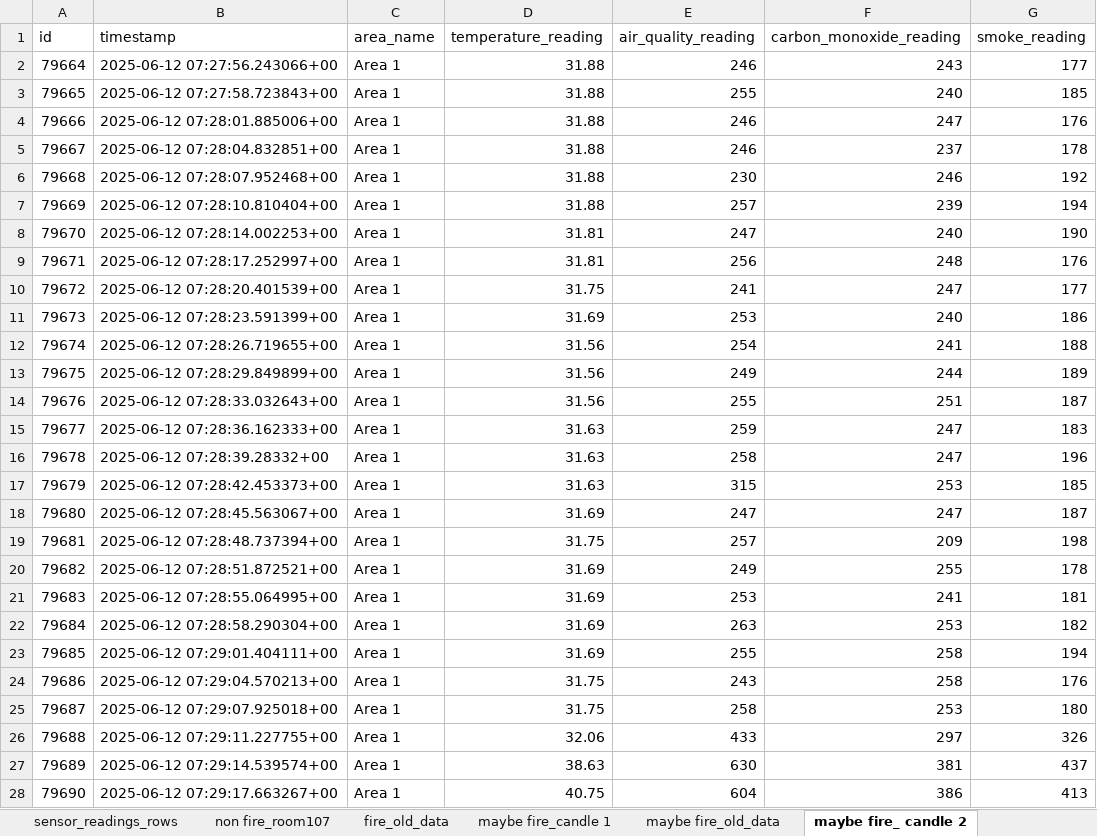
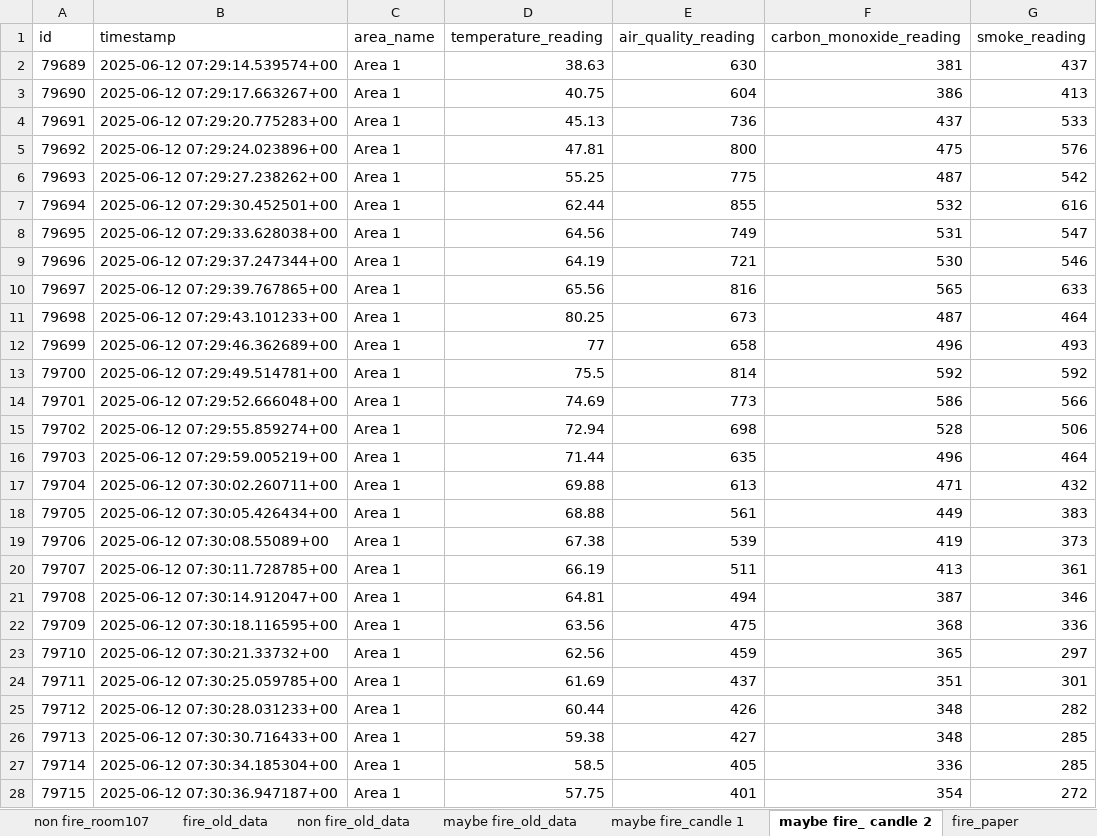
Before and after one commit to SeekLiyab/seekliyab, an Excel workbook: model-development/data/sensor_readings_rows-06_12_25.xlsx, sheet maybe fire_ candle 2, drawn as a sheet; only a part is shown; the shorter side is filled out with more unchanged rows; values as stored, in another font and other column widths than the file's, no borders; the diff names each change by its address in the sheet, - before the commit and + after, or states it on an @@ line.

Commit message:
chore: update raw data

```diff
--- a/model-development/data/sensor_readings_rows-06_12_25.xlsx (sheet maybe fire_ candle 2)
+++ b/model-development/data/sensor_readings_rows-06_12_25.xlsx (sheet maybe fire_ candle 2)
@@ sheet tab order changed: non fire_room107 | fire_old_data | non fire_old_data | maybe fire_old_data | maybe fire_candle 1 | maybe fire_ candle 2 | fire_paper @@
-row 2: 79664 | 2025-06-12 07:27:56.243066+00 | Area 1 | 31.88 | 246 | 243 | 177
-row 3: 79665 | 2025-06-12 07:27:58.723843+00 | Area 1 | 31.88 | 255 | 240 | 185
-row 4: 79666 | 2025-06-12 07:28:01.885006+00 | Area 1 | 31.88 | 246 | 247 | 176
-row 5: 79667 | 2025-06-12 07:28:04.832851+00 | Area 1 | 31.88 | 246 | 237 | 178
-row 6: 79668 | 2025-06-12 07:28:07.952468+00 | Area 1 | 31.88 | 230 | 246 | 192
-row 7: 79669 | 2025-06-12 07:28:10.810404+00 | Area 1 | 31.88 | 257 | 239 | 194
-row 8: 79670 | 2025-06-12 07:28:14.002253+00 | Area 1 | 31.81 | 247 | 240 | 190
-row 9: 79671 | 2025-06-12 07:28:17.252997+00 | Area 1 | 31.81 | 256 | 248 | 176
-row 10: 79672 | 2025-06-12 07:28:20.401539+00 | Area 1 | 31.75 | 241 | 247 | 177
-row 11: 79673 | 2025-06-12 07:28:23.591399+00 | Area 1 | 31.69 | 253 | 240 | 186
-row 12: 79674 | 2025-06-12 07:28:26.719655+00 | Area 1 | 31.56 | 254 | 241 | 188
-row 13: 79675 | 2025-06-12 07:28:29.849899+00 | Area 1 | 31.56 | 249 | 244 | 189
-row 14: 79676 | 2025-06-12 07:28:33.032643+00 | Area 1 | 31.56 | 255 | 251 | 187
-row 15: 79677 | 2025-06-12 07:28:36.162333+00 | Area 1 | 31.63 | 259 | 247 | 183
-row 16: 79678 | 2025-06-12 07:28:39.28332+00 | Area 1 | 31.63 | 258 | 247 | 196
-row 17: 79679 | 2025-06-12 07:28:42.453373+00 | Area 1 | 31.63 | 315 | 253 | 185
-row 18: 79680 | 2025-06-12 07:28:45.563067+00 | Area 1 | 31.69 | 247 | 247 | 187
-row 19: 79681 | 2025-06-12 07:28:48.737394+00 | Area 1 | 31.75 | 257 | 209 | 198
-row 20: 79682 | 2025-06-12 07:28:51.872521+00 | Area 1 | 31.69 | 249 | 255 | 178
-row 21: 79683 | 2025-06-12 07:28:55.064995+00 | Area 1 | 31.69 | 253 | 241 | 181
-row 22: 79684 | 2025-06-12 07:28:58.290304+00 | Area 1 | 31.69 | 263 | 253 | 182
-row 23: 79685 | 2025-06-12 07:29:01.404111+00 | Area 1 | 31.69 | 255 | 258 | 194
-row 24: 79686 | 2025-06-12 07:29:04.570213+00 | Area 1 | 31.75 | 243 | 258 | 176
-row 25: 79687 | 2025-06-12 07:29:07.925018+00 | Area 1 | 31.75 | 258 | 253 | 180
-row 26: 79688 | 2025-06-12 07:29:11.227755+00 | Area 1 | 32.06 | 433 | 297 | 326
```
Also changed, not shown: sheet maybe fire_candle 1, sheet fire_paper, sheet maybe fire_solderontopofpaper, sheet fire_plastic, sheet non fire_perfume, sheet maybe fire_lighter gas leakage.
